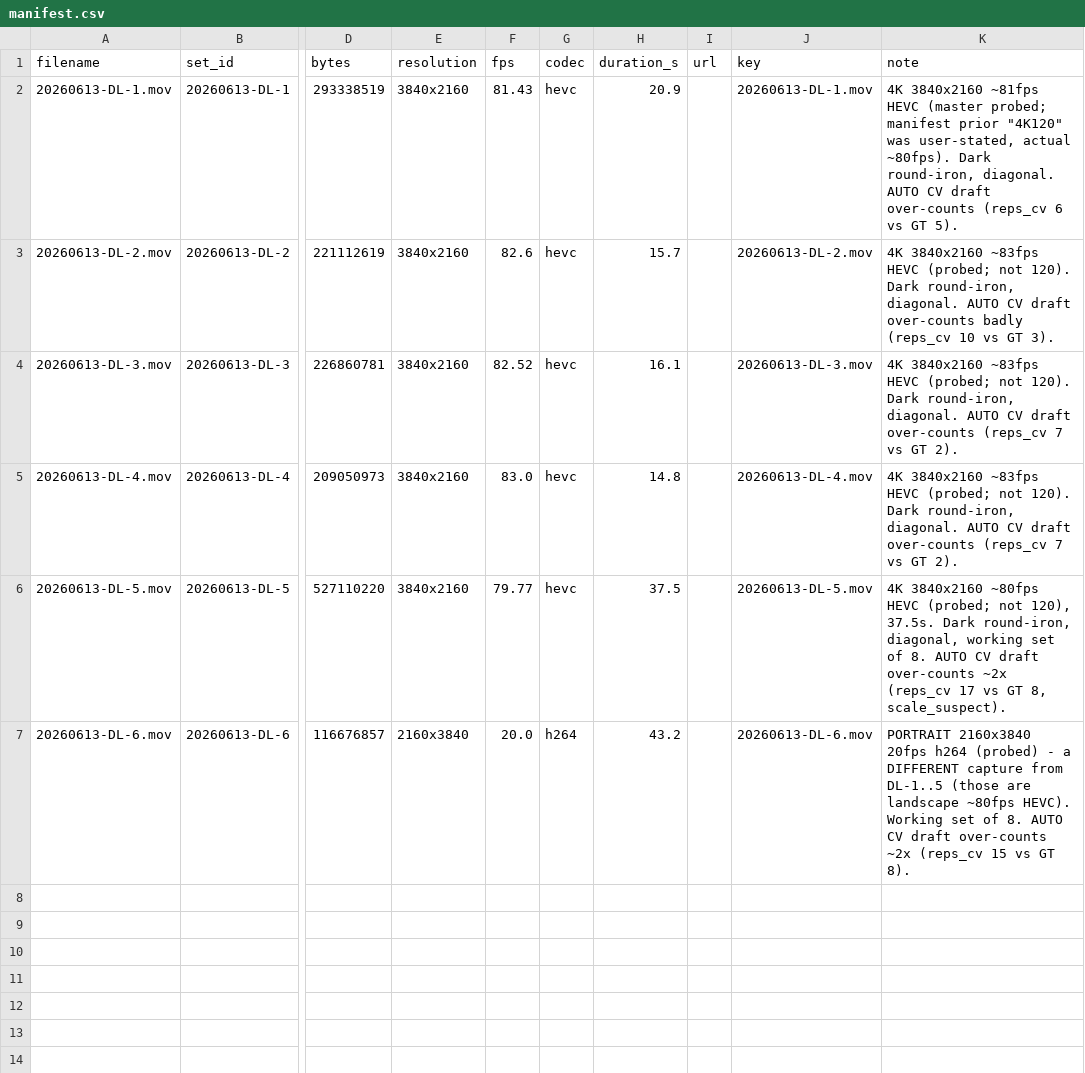
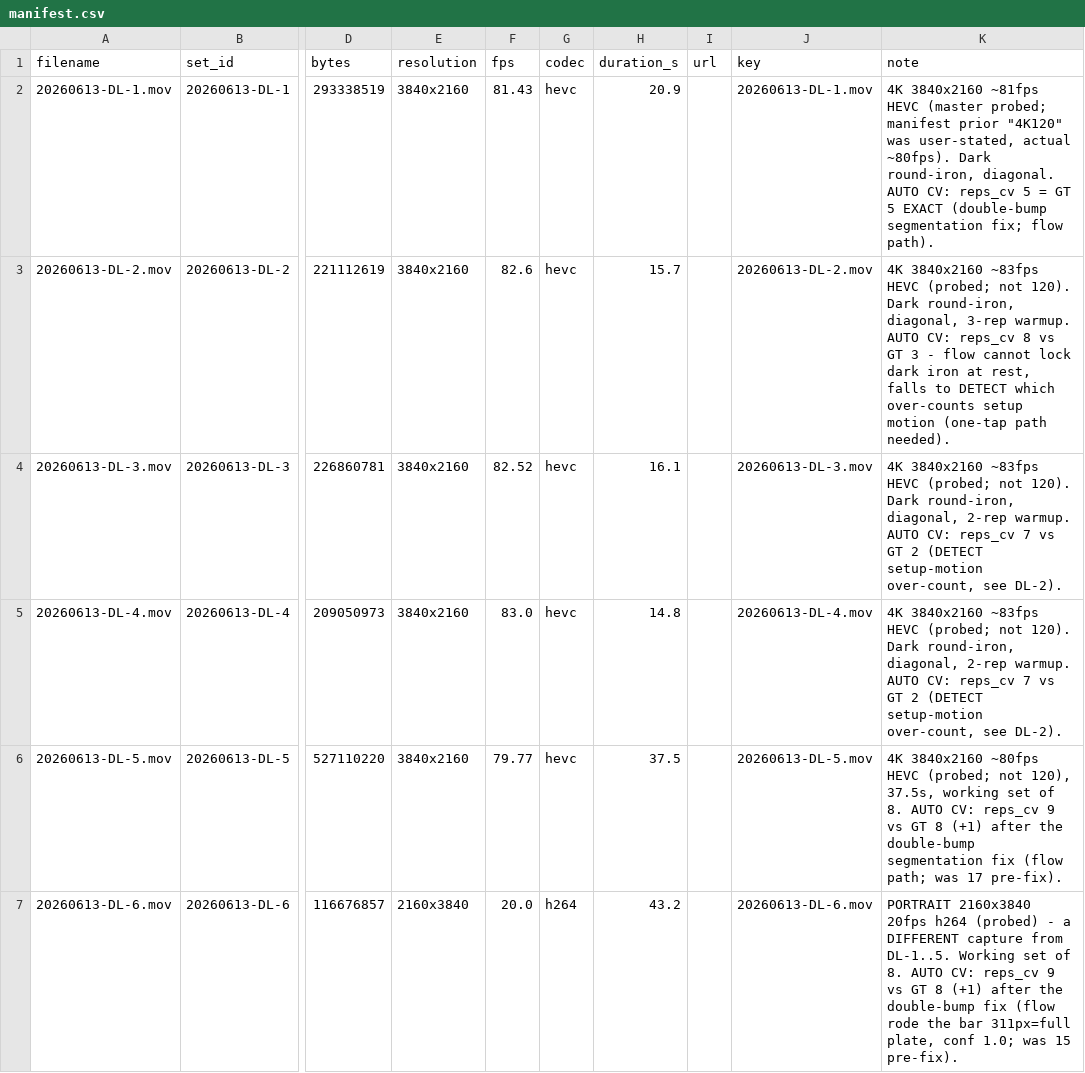
Before and after one commit to jimartter-git/vbt, a CSV file: dataset/raw/manifest.csv, drawn as a sheet; only a part is shown, gaps mark what is left out; the diff names each change by its address in the sheet, - before the commit and + after, or states it on an @@ line.

```diff
--- a/dataset/raw/manifest.csv
+++ b/dataset/raw/manifest.csv
-K2 (note): …diagonal. AUTO CV draft over-counts (reps_cv 6 vs GT 5).
+K2 (note): …diagonal. AUTO CV: reps_cv 5 = GT 5 EXACT (double-bump segmentation fix; flow path).
-K3 (note): …Dark round-iron, diagonal. AUTO CV draft over-counts badly (reps_cv 10 vs GT 3).
+K3 (note): …Dark round-iron, diagonal, 3-rep warmup. AUTO CV: reps_cv 8 vs GT 3 - flow cannot lock dark iron at rest, falls to DETECT which over-counts setup motion (one-tap path needed).
-K4:K5 (note): …Dark round-iron, diagonal. AUTO CV draft over-counts (reps_cv 7 vs GT 2).
+K4:K5 (note): …Dark round-iron, diagonal, 2-rep warmup. AUTO CV: reps_cv 7 vs GT 2 (DETECT setup-motion over-count, see DL-2).
-K6 (note): …not 120), 37.5s. Dark round-iron, diagonal, working set of 8. AUTO CV draft over-counts ~2x (reps_cv 17 vs GT 8, scale_suspect).
+K6 (note): …not 120), 37.5s, working set of 8. AUTO CV: reps_cv 9 vs GT 8 (+1) after the double-bump segmentation fix (flow path; was 17 pre-fix).
-K7 (note): …capture from DL-1..5 (those are landscape ~80fps HEVC). Working set of 8. AUTO CV draft over-counts ~2x (reps_cv 15 vs GT 8).
+K7 (note): …capture from DL-1..5. Working set of 8. AUTO CV: reps_cv 9 vs GT 8 (+1) after the double-bump fix (flow rode the bar 311px=full plate, conf 1.0; was 15 pre-fix).
```
Also changed, not shown: dataset/clips.csv, dataset/sets.csv, 3 other files.
